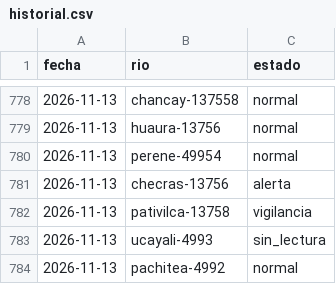
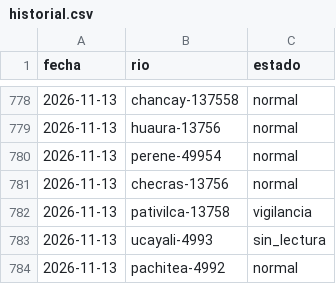
Before and after one commit to andresffigueroaa-blip/ensoperu, a CSV file: sitio/datos/rios/historial.csv, drawn as a sheet; only a part is shown, gaps mark what is left out.

```diff
--- a/sitio/datos/rios/historial.csv
+++ b/sitio/datos/rios/historial.csv
@@ -780,3 +780,3 @@ fecha,rio,estado
 2026-11-13,perene-49954,normal
-2026-11-13,checras-13756,alerta
+2026-11-13,checras-13756,normal
 2026-11-13,pativilca-13758,vigilancia
```
Also changed, not shown: sitio/datos/rios/historial_estaciones.csv, 10 other files.
